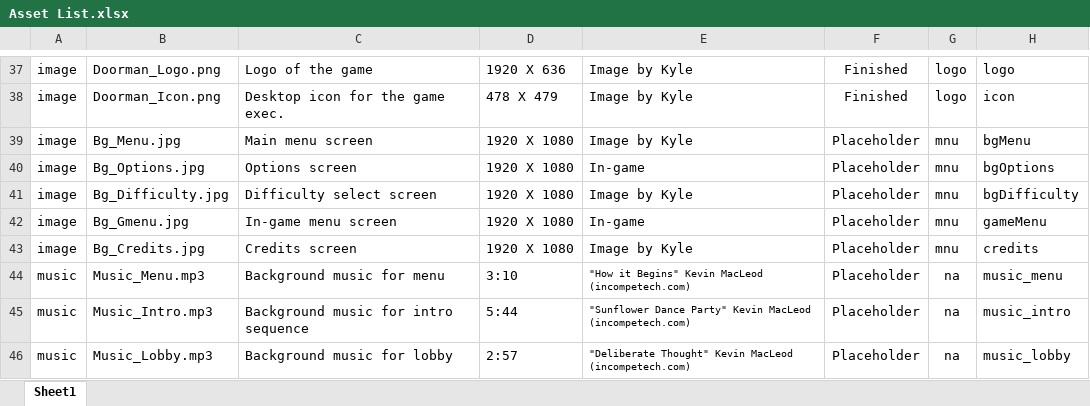
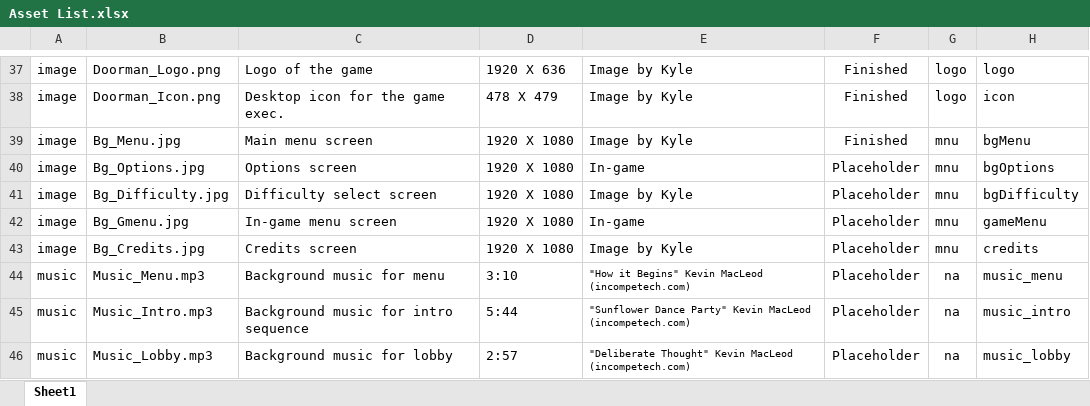
Before and after one commit to bayjose/The_Doorman, an Excel workbook: Doorman_Documents/Asset List.xlsx, sheet Sheet1, drawn as a sheet; only a part is shown, gaps mark what is left out; values as stored, in another font and other column widths than the file's, no borders; the diff names each change by its address in the sheet, - before the commit and + after, or states it on an @@ line.

```diff
--- a/Doorman_Documents/Asset List.xlsx (sheet Sheet1)
+++ b/Doorman_Documents/Asset List.xlsx (sheet Sheet1)
-F39: Placeholder
+F39: Finished
```
Also changed, not shown: 4 other files.
